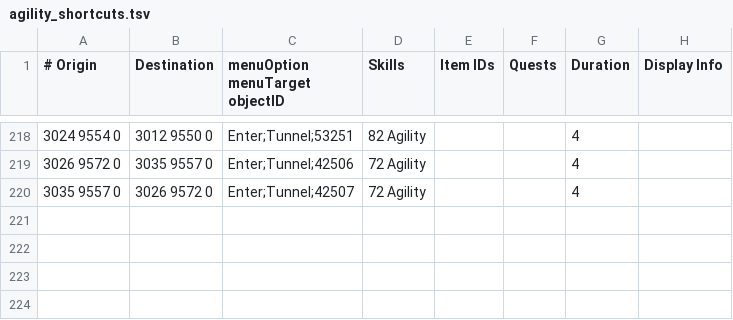
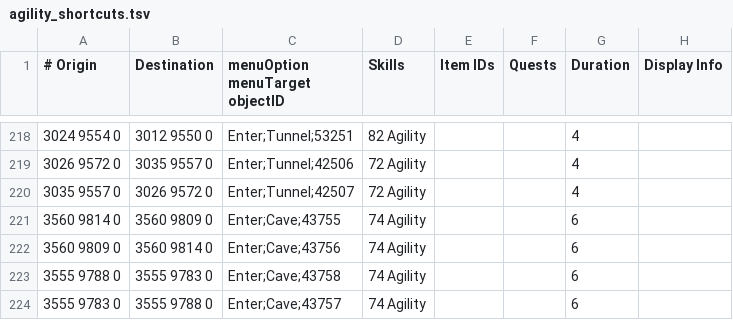
Before and after one commit to NewGenEng/Microbot, a TSV file: runelite-client/src/main/resources/net/runelite/client/plugins/microbot/shortestpath/agility_shortcuts.tsv, drawn as a sheet; only a part is shown, gaps mark what is left out; the diff names each change by its address in the sheet, - before the commit and + after, or states it on an @@ line.

Commit message:
feat: add shortcuts near true blood altar

```diff
--- a/runelite-client/src/main/resources/net/runelite/client/plugins/microbot/shortestpath/agility_shortcuts.tsv
+++ b/runelite-client/src/main/resources/net/runelite/client/plugins/microbot/shortestpath/agility_shortcuts.tsv
+row 221: 3560 9814 0 | 3560 9809 0 | Enter;Cave;43755 | 74 Agility |  |  | 6
+row 222: 3560 9809 0 | 3560 9814 0 | Enter;Cave;43756 | 74 Agility |  |  | 6
+row 223: 3555 9788 0 | 3555 9783 0 | Enter;Cave;43758 | 74 Agility |  |  | 6
+row 224: 3555 9783 0 | 3555 9788 0 | Enter;Cave;43757 | 74 Agility |  |  | 6
```
